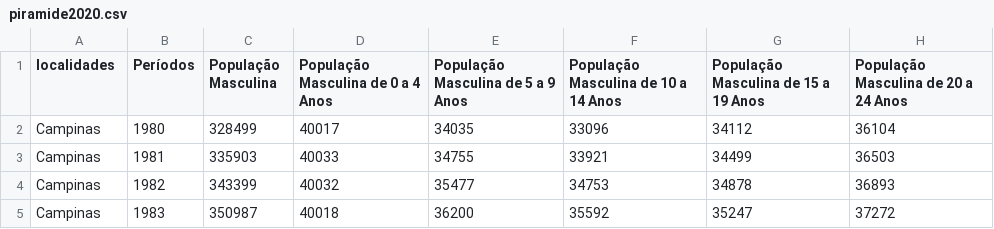
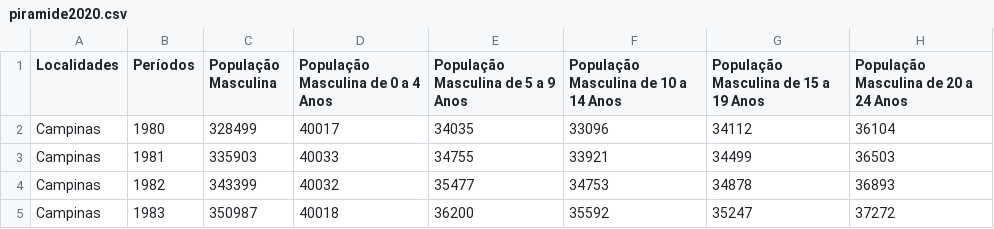
Before and after one commit to gabriel-nn-puccampinas/observatorio-repository, a CSV file: piramide2020.csv, drawn as a sheet; only a part is shown; the diff names each change by its address in the sheet, - before the commit and + after, or states it on an @@ line.

Commit message:
localidades

```diff
--- a/piramide2020.csv
+++ b/piramide2020.csv
-A1: localidades
+A1: Localidades
```
